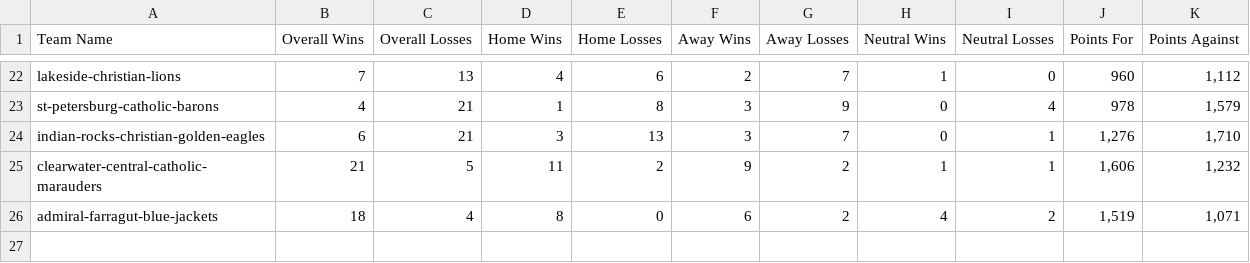
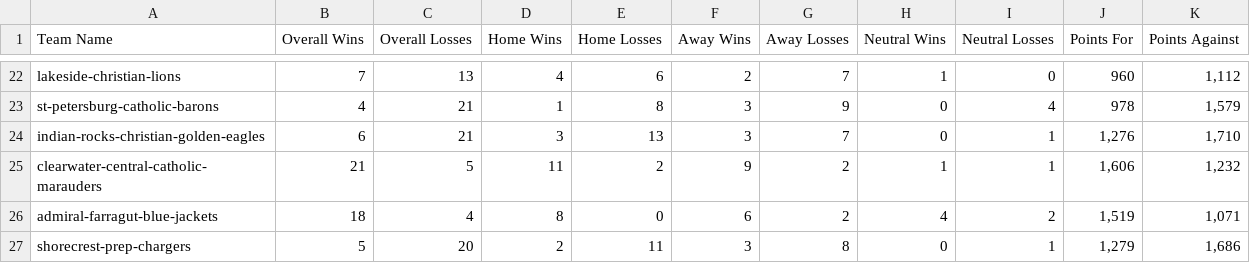
Before and after one commit to iamroddy/stats, a CSV file: pinellas/boys/16-17_year_stats.csv, drawn as a sheet; only a part is shown, gaps mark what is left out; the diff names each change by its address in the sheet, - before the commit and + after, or states it on an @@ line.

```diff
--- a/pinellas/boys/16-17_year_stats.csv
+++ b/pinellas/boys/16-17_year_stats.csv
+row 27: shorecrest-prep-chargers | 5 | 20 | 2 | 11 | 3 | 8 | 0 | 1 | 1,279 | 1,686
```
Also changed, not shown: pinellas/boys/17-18_year_stats.csv, pinellas/boys/18-19_year_stats.csv, 24 other files.
